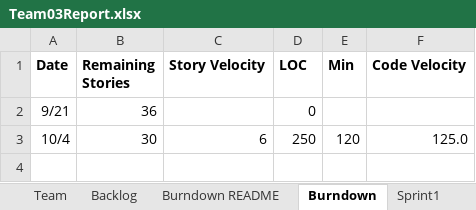
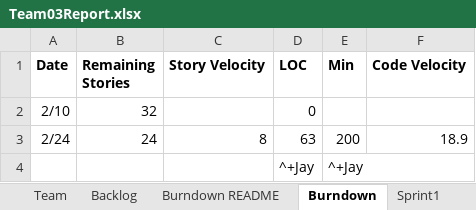
Before and after one commit to jjjpanda/SSW-555, an Excel workbook: old/Team03Report.xlsx, sheet Burndown, drawn as a sheet; values as stored, in another font and other column widths than the file's, no borders; charts and pictures not drawn; removed rows and columns are numbered as before the commit, all else as after; the diff names each change by its address in the sheet, - before the commit and + after, or states it on an @@ line.

```diff
--- a/old/Team03Report.xlsx (sheet Burndown)
+++ b/old/Team03Report.xlsx (sheet Burndown)
-row 2: 9/21 | 36 |  | 0
-row 3: 10/4 | 30 | 6 | 250 | 120 | 125.0
+row 2: 2/10 | 32 |  | 0
+row 3: 2/24 | 24 | 8 | 63 | 200 | 18.9
+row 4:  |  |  | ^+Jay | ^+Jay
```
Also changed, not shown: sheet Sprint2, sheet Sprint1, charts or pictures.
